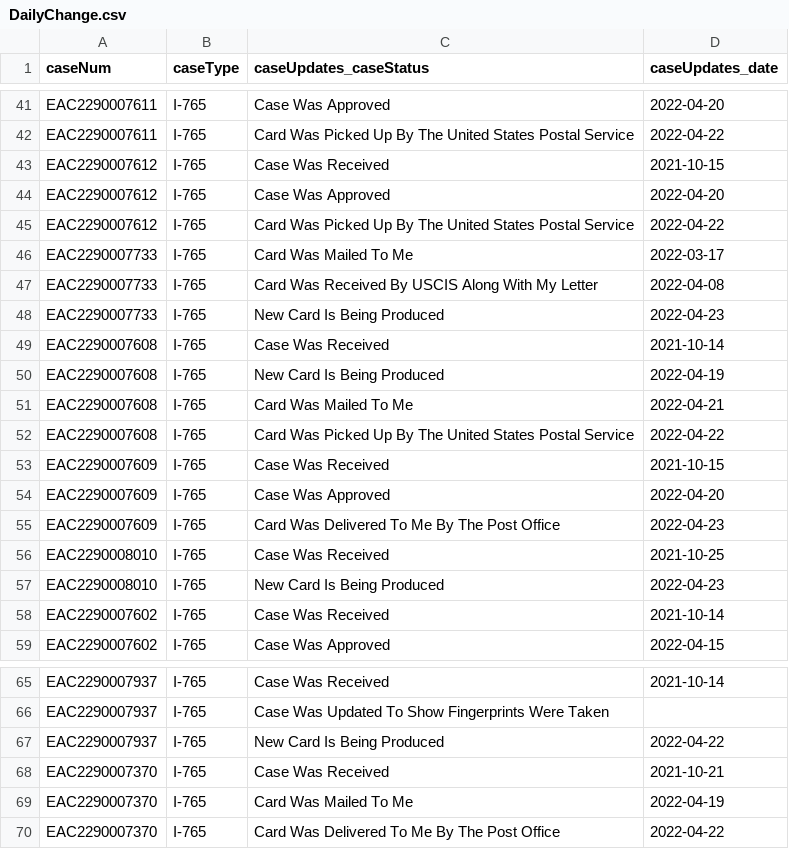
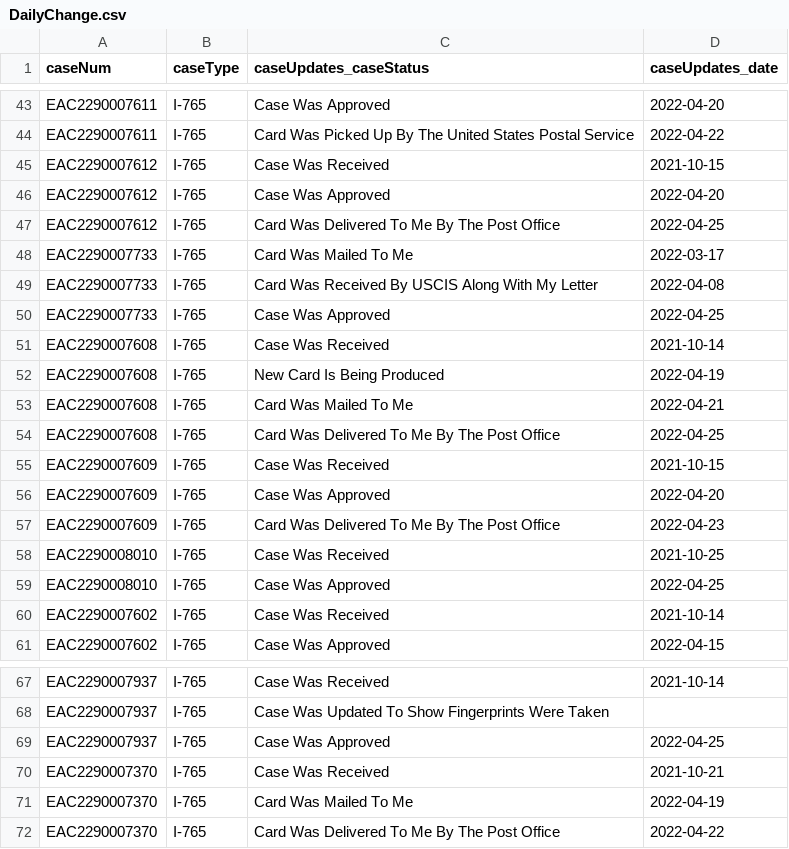
Before and after one commit to ragineekct/StatusCheck, a CSV file: DailyChange.csv, drawn as a sheet; only a part is shown, gaps mark what is left out; the diff covers the shown part only.

```diff
--- a/DailyChange.csv
+++ b/DailyChange.csv
@@ -44,6 +46,6 @@ caseNum,caseType,caseUpdates_caseStatus,caseUpdates_date
 "EAC2290007612","I-765","Case Was Approved","2022-04-20"
-"EAC2290007612","I-765","Card Was Picked Up By The United States Postal Service","2022-04-22"
+"EAC2290007612","I-765","Card Was Delivered To Me By The Post Office","2022-04-25"
 "EAC2290007733","I-765","Card Was Mailed To Me","2022-03-17"
 "EAC2290007733","I-765","Card Was Received By USCIS Along With My Letter","2022-04-08"
-"EAC2290007733","I-765","New Card Is Being Produced","2022-04-23"
+"EAC2290007733","I-765","Case Was Approved","2022-04-25"
 "EAC2290007608","I-765","Case Was Received","2021-10-14"
@@ -51,3 +53,3 @@ caseNum,caseType,caseUpdates_caseStatus,caseUpdates_date
 "EAC2290007608","I-765","Card Was Mailed To Me","2022-04-21"
-"EAC2290007608","I-765","Card Was Picked Up By The United States Postal Service","2022-04-22"
+"EAC2290007608","I-765","Card Was Delivered To Me By The Post Office","2022-04-25"
 "EAC2290007609","I-765","Case Was Received","2021-10-15"
@@ -56,3 +58,3 @@ caseNum,caseType,caseUpdates_caseStatus,caseUpdates_date
 "EAC2290008010","I-765","Case Was Received","2021-10-25"
-"EAC2290008010","I-765","New Card Is Being Produced","2022-04-23"
+"EAC2290008010","I-765","Case Was Approved","2022-04-25"
 "EAC2290007602","I-765","Case Was Received","2021-10-14"
@@ -66,3 +68,3 @@ caseNum,caseType,caseUpdates_caseStatus,caseUpdates_date
 "EAC2290007937","I-765","Case Was Updated To Show Fingerprints Were Taken",
-"EAC2290007937","I-765","New Card Is Being Produced","2022-04-22"
+"EAC2290007937","I-765","Case Was Approved","2022-04-25"
 "EAC2290007370","I-765","Case Was Received","2021-10-21"
```
Also changed, not shown: 4 added rows and 34 edited cells elsewhere in this file, DailyChanges.csv, 3 other files.
